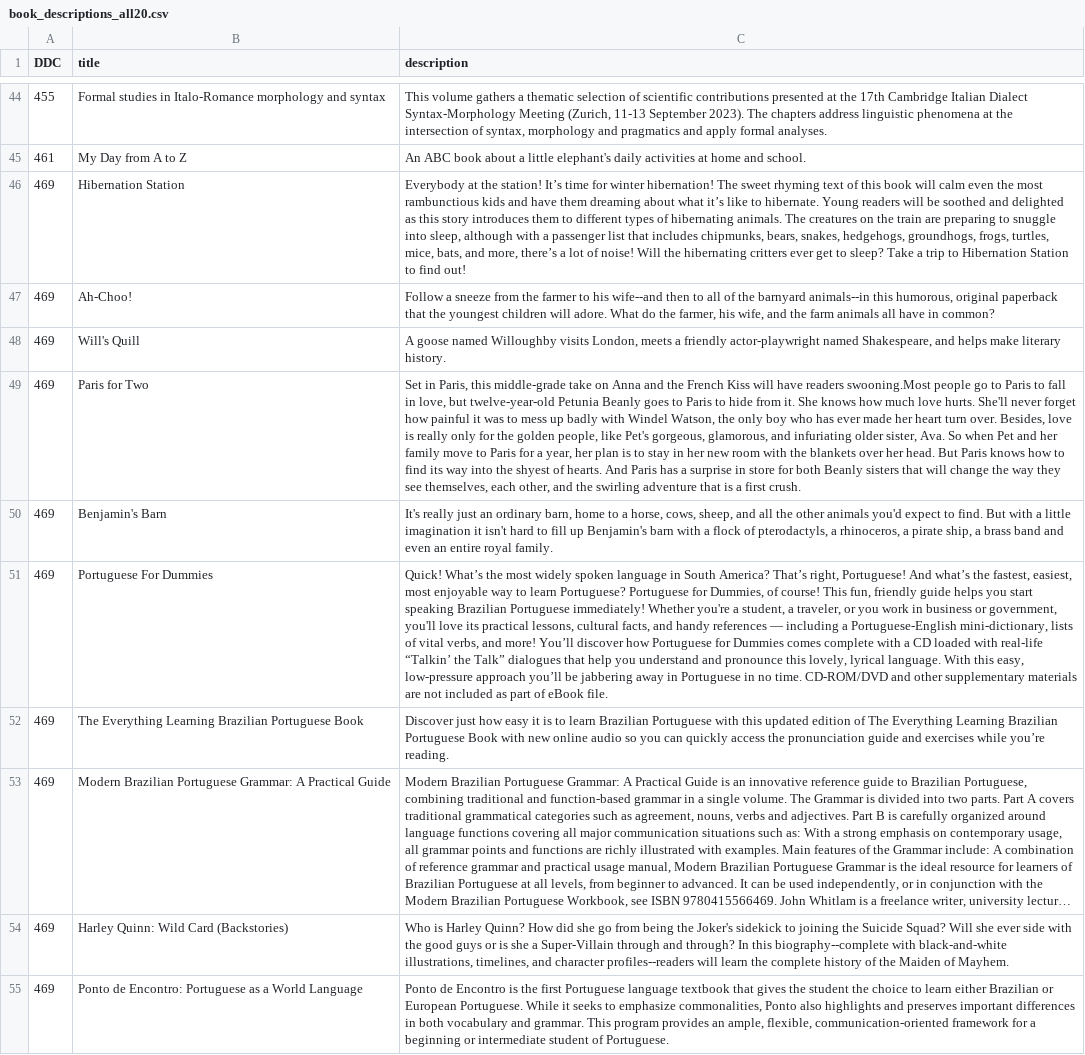
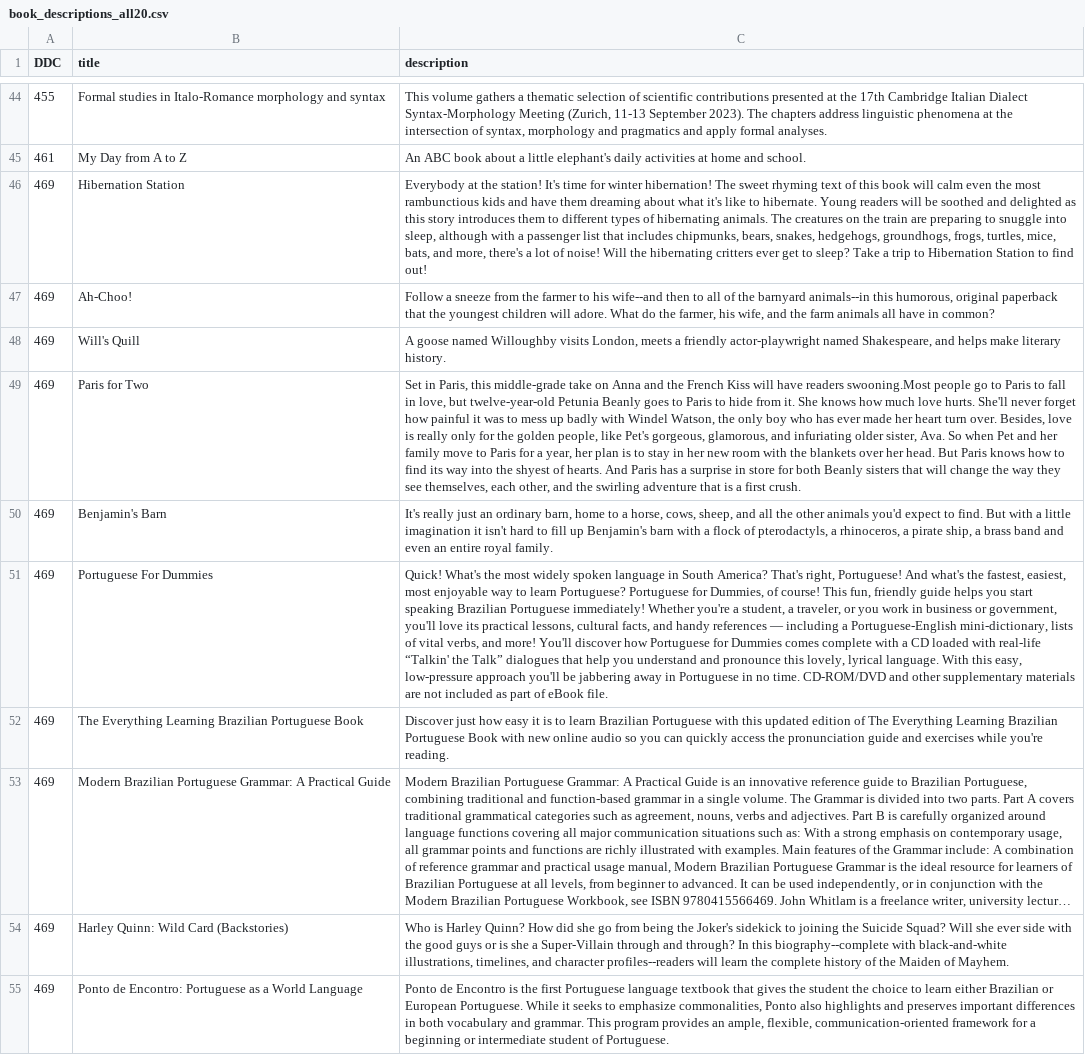
Before and after one commit to SnowAmberX/DDC-statistic, a CSV file: data/data_merge/book_descriptions_all20.csv, drawn as a sheet; only a part is shown, gaps mark what is left out; long unchanged cells end in …; the diff covers the shown part only; the diff names each change by its address in the sheet, - before the commit and + after, or states it on an @@ line.

Commit message:
fix(data): 更新书籍描述数据集，修正文本格式

```diff
--- a/data/data_merge/book_descriptions_all20.csv
+++ b/data/data_merge/book_descriptions_all20.csv
-C46 (description): …the station! It’s time for winter hibernation! The sweet rhyming text of this book will calm even the most rambunctious kids and have them dreaming about what it’s like to hibernate. Young readers will be soothed and delighted as this story introduces them to different types of hibernating animals. The creatures on the train are preparing to snuggle into sleep, although with a passenger list that includes chipmunks, bears, snakes, hedgehogs, groundhogs, frogs, turtles, mice, bats, and more, there’s a lot…
+C46 (description): …the station! It's time for winter hibernation! The sweet rhyming text of this book will calm even the most rambunctious kids and have them dreaming about what it's like to hibernate. Young readers will be soothed and delighted as this story introduces them to different types of hibernating animals. The creatures on the train are preparing to snuggle into sleep, although with a passenger list that includes chipmunks, bears, snakes, hedgehogs, groundhogs, frogs, turtles, mice, bats, and more, there's a lot…
-C51 (description): Quick! What’s the most widely spoken language in South America? That’s right, Portuguese! And what’s the fastest, easiest, most enjoyable way to learn Portuguese? Portuguese for Dummies, of course! This fun, friendly guide helps you start speaking Brazilian Portuguese immediately! Whether you're a student, a traveler, or you work in business or government, you'll love its practical lessons, cultural facts, and handy references — including a Portuguese-English mini-dictionary, lists of vital verbs, and more! You’ll discover how Portuguese for Dummies comes complete with a CD loaded with real-life “Talkin’ the Talk” dialogues that help you understand and pronounce this lovely, lyrical language. With this easy, low-pressure approach you’ll be jabbering…
+C51 (description): Quick! What's the most widely spoken language in South America? That's right, Portuguese! And what's the fastest, easiest, most enjoyable way to learn Portuguese? Portuguese for Dummies, of course! This fun, friendly guide helps you start speaking Brazilian Portuguese immediately! Whether you're a student, a traveler, or you work in business or government, you'll love its practical lessons, cultural facts, and handy references — including a Portuguese-English mini-dictionary, lists of vital verbs, and more! You'll discover how Portuguese for Dummies comes complete with a CD loaded with real-life “Talkin' the Talk” dialogues that help you understand and pronounce this lovely, lyrical language. With this easy, low-pressure approach you'll be jabbering…
-C52 (description): …exercises while you’re reading.
+C52 (description): …exercises while you're reading.
```
Also changed, not shown: 8 edited cells elsewhere in this file, data/data_merge/book_descriptions_all17.csv, 1 other file.
